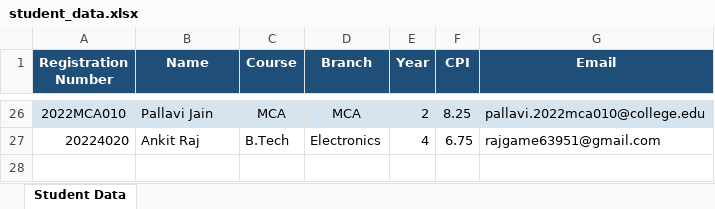
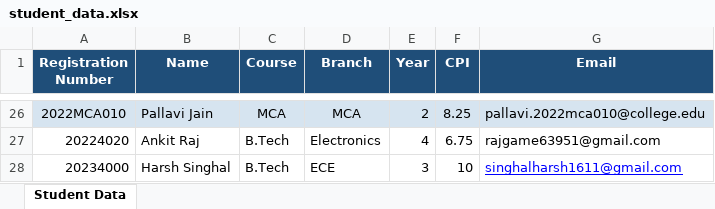
Before and after one commit to raaj6395/Library-Book-Allotment, an Excel workbook: server/seed_data/student_data.xlsx, sheet Student Data, drawn as a sheet; only a part is shown, gaps mark what is left out; values as stored, in another font and other column widths than the file's, no borders; charts and pictures not drawn; the diff names each change by its address in the sheet, - before the commit and + after, or states it on an @@ line.

```diff
--- a/server/seed_data/student_data.xlsx (sheet Student Data)
+++ b/server/seed_data/student_data.xlsx (sheet Student Data)
+row 28: 20234000 | Harsh Singhal | B.Tech | ECE | 3 | 10 | singhalharsh1611@gmail.com
```
Also changed, not shown: charts or pictures, 4 other files.
